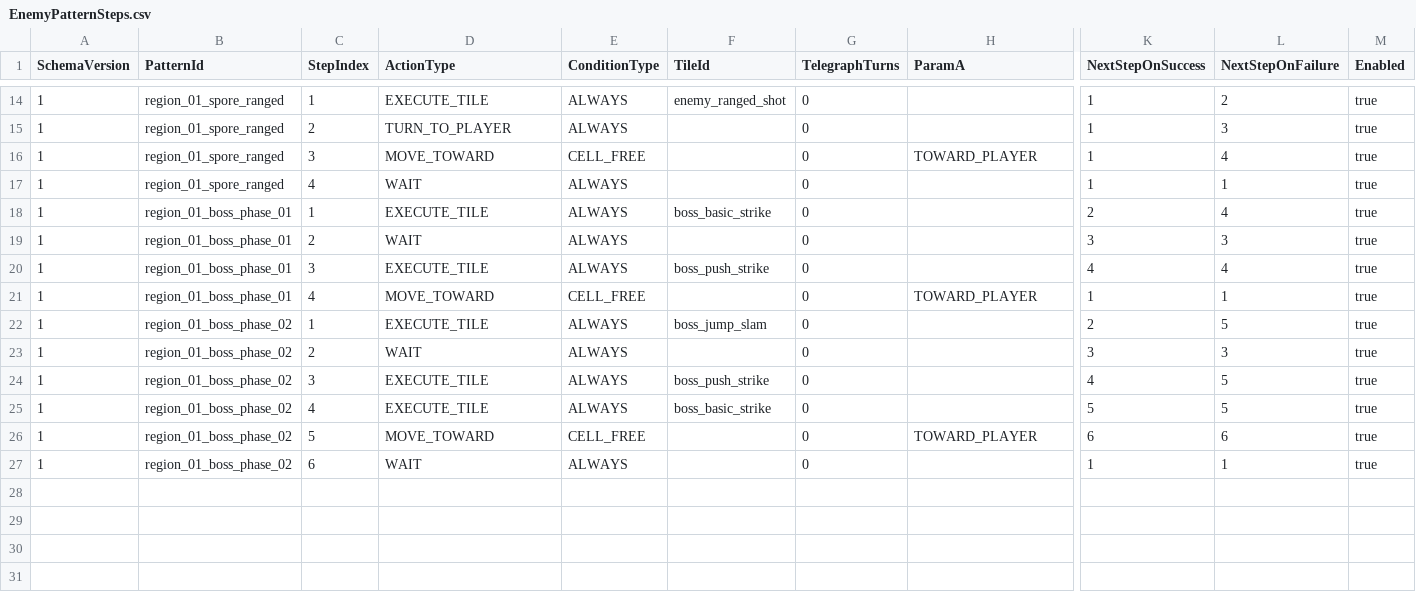
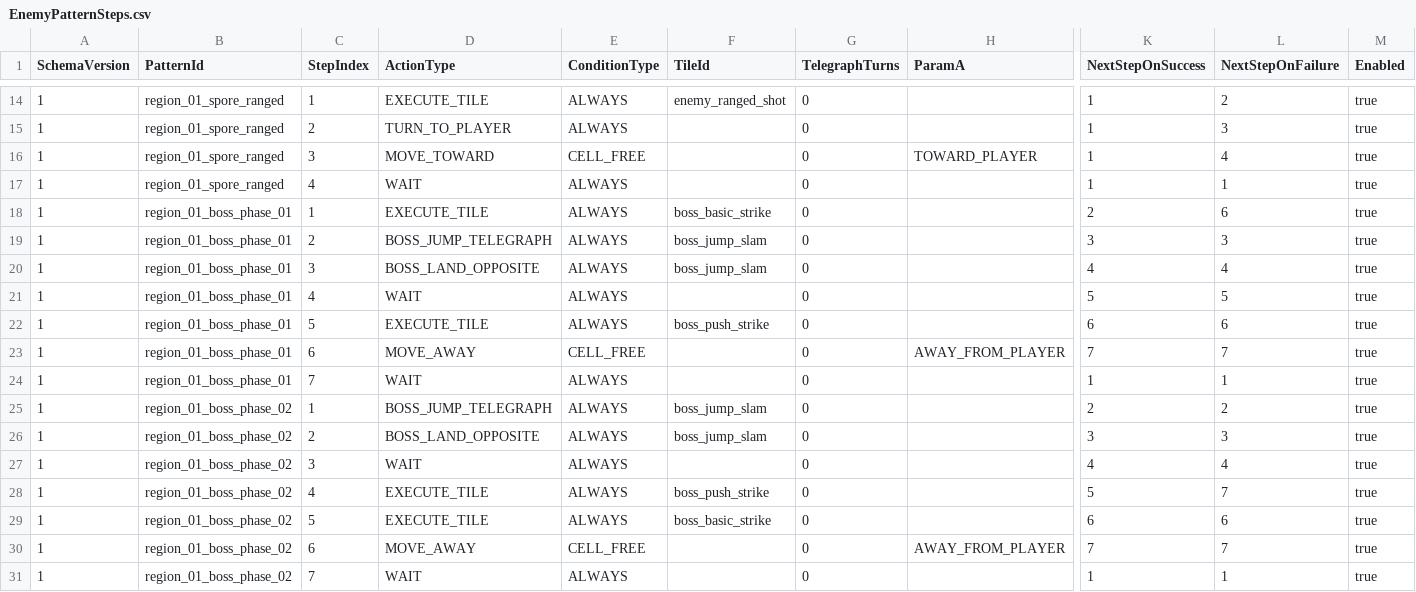
Before and after one commit to MagunMadown/MapleTactics, a CSV file: RootDesk/MyDesk/03_Data/EnemyPatternSteps.csv, drawn as a sheet; only a part is shown, gaps mark what is left out; addresses are those after the commit; rows hold the shown columns only; the diff names each change by its address in the sheet, - before the commit and + after, or states it on an @@ line.

Commit message:
feat: refine enemy retreat and boss turn flow

```diff
--- a/RootDesk/MyDesk/03_Data/EnemyPatternSteps.csv
+++ b/RootDesk/MyDesk/03_Data/EnemyPatternSteps.csv
-L18 (NextStepOnFailure): 4
+L18 (NextStepOnFailure): 6
-D19 (ActionType): WAIT
+D19 (ActionType): BOSS_JUMP_TELEGRAPH
-F19 (TileId): (empty)
+F19 (TileId): boss_jump_slam
-D20 (ActionType): EXECUTE_TILE
+D20 (ActionType): BOSS_LAND_OPPOSITE
-F20 (TileId): boss_push_strike
+F20 (TileId): boss_jump_slam
+row 21: 1 | region_01_boss_phase_01 | 4 | WAIT | ALWAYS |  | 0 |  | 5 | 5 | true
+row 22: 1 | region_01_boss_phase_01 | 5 | EXECUTE_TILE | ALWAYS | boss_push_strike | 0 |  | 6 | 6 | true
+row 23: 1 | region_01_boss_phase_01 | 6 | MOVE_AWAY | CELL_FREE |  | 0 | AWAY_FROM_PLAYER | 7 | 7 | true
-C24 (StepIndex): 4
+C24 (StepIndex): 7
-D24 (ActionType): MOVE_TOWARD
+D24 (ActionType): WAIT
-E24 (ConditionType): CELL_FREE
+E24 (ConditionType): ALWAYS
-H24 (ParamA): TOWARD_PLAYER
+H24 (ParamA): (empty)
-D25 (ActionType): EXECUTE_TILE
+D25 (ActionType): BOSS_JUMP_TELEGRAPH
-L25 (NextStepOnFailure): 5
+L25 (NextStepOnFailure): 2
-D26 (ActionType): WAIT
+D26 (ActionType): BOSS_LAND_OPPOSITE
-F26 (TileId): (empty)
+F26 (TileId): boss_jump_slam
-D27 (ActionType): EXECUTE_TILE
+D27 (ActionType): WAIT
-F27 (TileId): boss_push_strike
+F27 (TileId): (empty)
-L27 (NextStepOnFailure): 5
+L27 (NextStepOnFailure): 4
-F28 (TileId): boss_basic_strike
+F28 (TileId): boss_push_strike
-L28 (NextStepOnFailure): 5
+L28 (NextStepOnFailure): 7
-D29 (ActionType): MOVE_TOWARD
+D29 (ActionType): EXECUTE_TILE
-E29 (ConditionType): CELL_FREE
+E29 (ConditionType): ALWAYS
-F29 (TileId): (empty)
+F29 (TileId): boss_basic_strike
-H29 (ParamA): TOWARD_PLAYER
+H29 (ParamA): (empty)
+row 30: 1 | region_01_boss_phase_02 | 6 | MOVE_AWAY | CELL_FREE |  | 0 | AWAY_FROM_PLAYER | 7 | 7 | true
-C31 (StepIndex): 6
+C31 (StepIndex): 7
```
Also changed, not shown: 16 other files.
